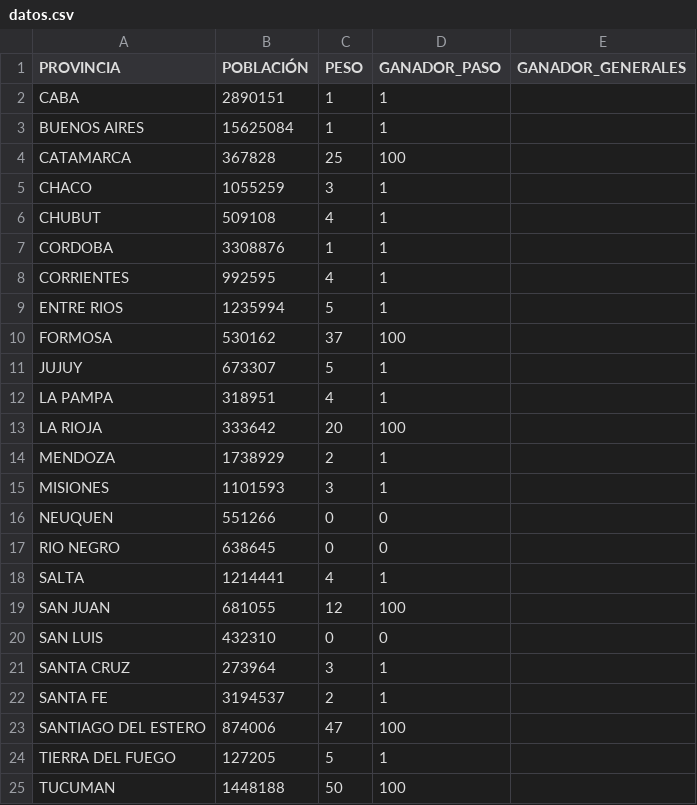
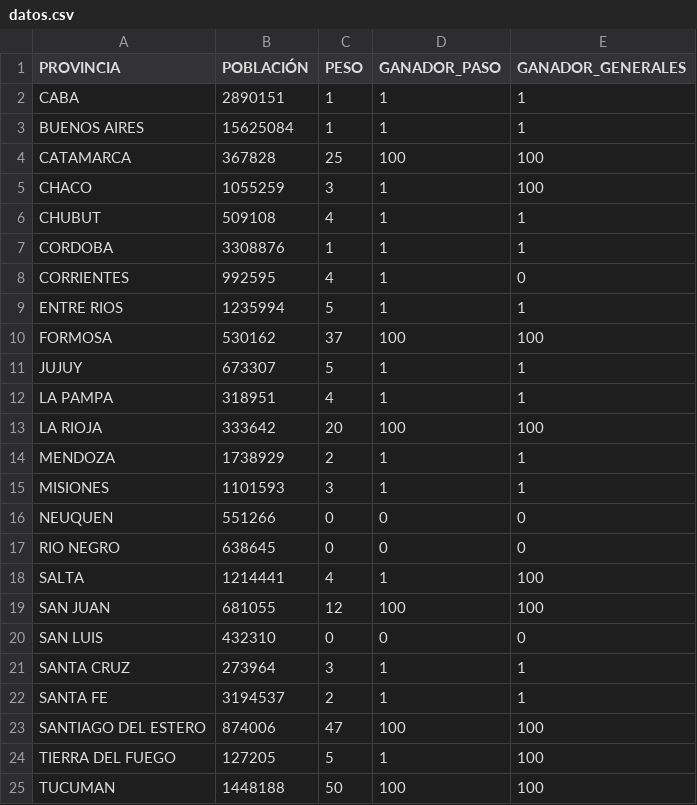
Before and after one commit to inesmurtagh/PASO2021, a CSV file: data/datos.csv, drawn as a sheet.

Commit message:
Update datos.csv

```diff
--- a/data/datos.csv
+++ b/data/datos.csv
@@ -1,25 +1,25 @@
 PROVINCIA,POBLACIÓN,PESO,GANADOR_PASO, GANADOR_GENERALES
-CABA,2890151,1,1,
-BUENOS AIRES,15625084,1,1,
-CATAMARCA,367828,25,100,
-CHACO,1055259,3,1,
-CHUBUT,509108,4,1,
-CORDOBA,3308876,1,1,
-CORRIENTES,992595,4,1,
-ENTRE RIOS,1235994,5,1,
-FORMOSA,530162,37,100,
-JUJUY,673307,5,1,
-LA PAMPA,318951,4,1,
-LA RIOJA,333642,20,100,
-MENDOZA,1738929,2,1,
-MISIONES,1101593,3,1,
-NEUQUEN,551266,0,0,
-RIO NEGRO,638645,0,0,
-SALTA,1214441,4,1,
-SAN JUAN,681055,12,100,
-SAN LUIS,432310,0,0,
-SANTA CRUZ,273964,3,1,
-SANTA FE,3194537,2,1,
-SANTIAGO DEL ESTERO,874006,47,100,
-TIERRA DEL FUEGO,127205,5,1,
-TUCUMAN,1448188,50,100,
+CABA,2890151,1,1,1
+BUENOS AIRES,15625084,1,1,1
+CATAMARCA,367828,25,100,100
+CHACO,1055259,3,1,100
+CHUBUT,509108,4,1,1
+CORDOBA,3308876,1,1,1
+CORRIENTES,992595,4,1,0
+ENTRE RIOS,1235994,5,1,1
+FORMOSA,530162,37,100,100
+JUJUY,673307,5,1,1
+LA PAMPA,318951,4,1,1
+LA RIOJA,333642,20,100,100
+MENDOZA,1738929,2,1,1
+MISIONES,1101593,3,1,1
+NEUQUEN,551266,0,0,0
+RIO NEGRO,638645,0,0,0
+SALTA,1214441,4,1,100
+SAN JUAN,681055,12,100,100
+SAN LUIS,432310,0,0,0
+SANTA CRUZ,273964,3,1,1
+SANTA FE,3194537,2,1,1
+SANTIAGO DEL ESTERO,874006,47,100,100
+TIERRA DEL FUEGO,127205,5,1,100
+TUCUMAN,1448188,50,100,100
```
